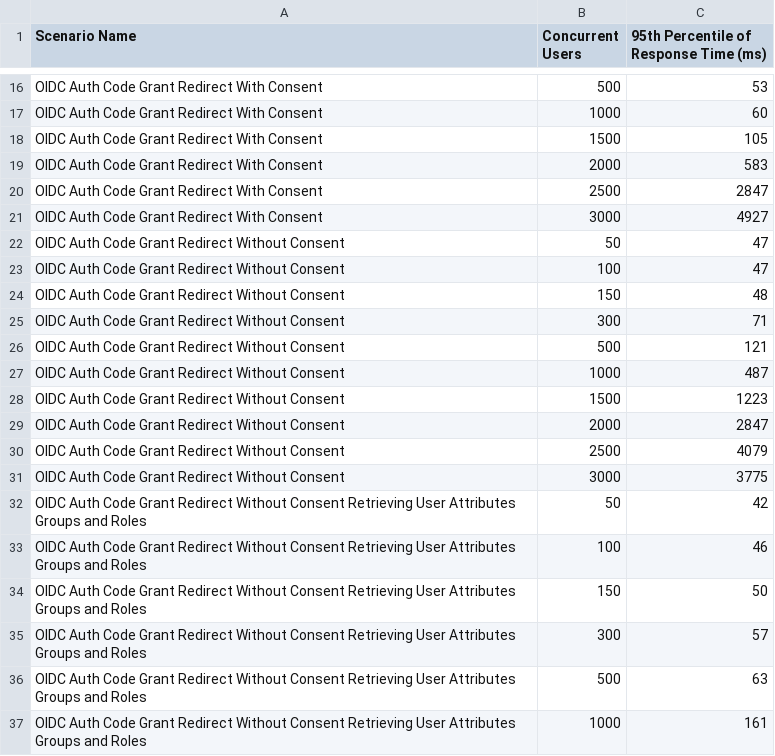
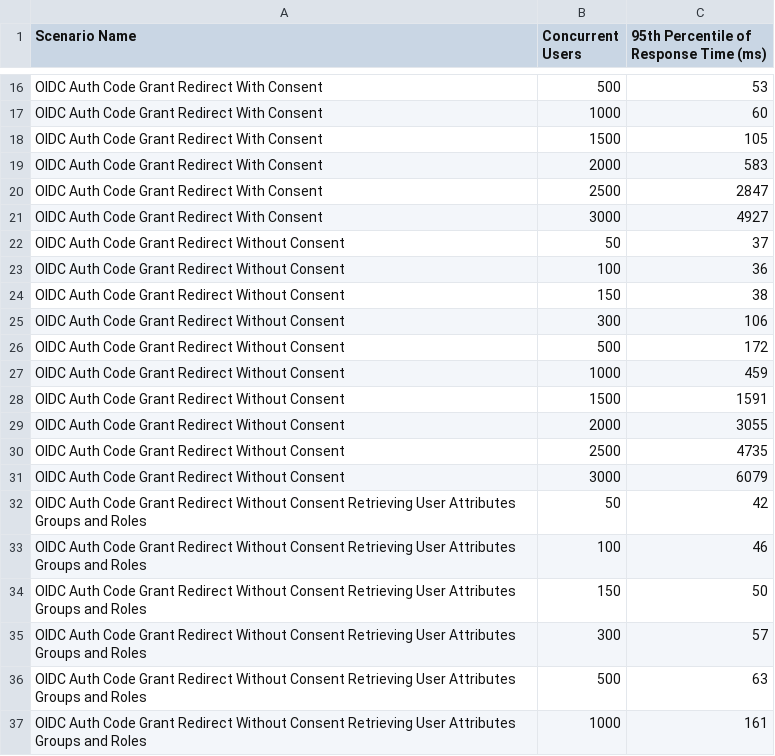
Before and after one commit to wso2/performance-is, a CSV file: benchmarks/6.1.0/performance_visualization_v2/6.1.0_two_node_4_core_jdk_11.csv, drawn as a sheet; only a part is shown, gaps mark what is left out.

```diff
--- a/benchmarks/6.1.0/performance_visualization_v2/6.1.0_two_node_4_core_jdk_11.csv
+++ b/benchmarks/6.1.0/performance_visualization_v2/6.1.0_two_node_4_core_jdk_11.csv
@@ -21,12 +21,12 @@ OIDC Auth Code Grant Redirect With Consent,2500,2847
 OIDC Auth Code Grant Redirect With Consent,3000,4927
-OIDC Auth Code Grant Redirect Without Consent,50,47
-OIDC Auth Code Grant Redirect Without Consent,100,47
-OIDC Auth Code Grant Redirect Without Consent,150,48
-OIDC Auth Code Grant Redirect Without Consent,300,71
-OIDC Auth Code Grant Redirect Without Consent,500,121
-OIDC Auth Code Grant Redirect Without Consent,1000,487
-OIDC Auth Code Grant Redirect Without Consent,1500,1223
-OIDC Auth Code Grant Redirect Without Consent,2000,2847
-OIDC Auth Code Grant Redirect Without Consent,2500,4079
-OIDC Auth Code Grant Redirect Without Consent,3000,3775
+OIDC Auth Code Grant Redirect Without Consent,50,37
+OIDC Auth Code Grant Redirect Without Consent,100,36
+OIDC Auth Code Grant Redirect Without Consent,150,38
+OIDC Auth Code Grant Redirect Without Consent,300,106
+OIDC Auth Code Grant Redirect Without Consent,500,172
+OIDC Auth Code Grant Redirect Without Consent,1000,459
+OIDC Auth Code Grant Redirect Without Consent,1500,1591
+OIDC Auth Code Grant Redirect Without Consent,2000,3055
+OIDC Auth Code Grant Redirect Without Consent,2500,4735
+OIDC Auth Code Grant Redirect Without Consent,3000,6079
 OIDC Auth Code Grant Redirect Without Consent Retrieving User Attributes Groups and Roles,50,42
```
Also changed, not shown: benchmarks/6.1.0/performance_visualization_v2/6.1.0_four_node_4_core_jdk_11.csv, benchmarks/6.1.0/performance_visualization_v2/6.1.0_three_node_4_core_jdk_11.csv, 6 other files.
